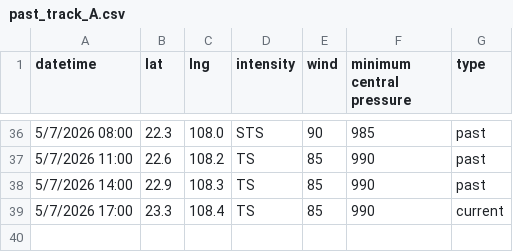
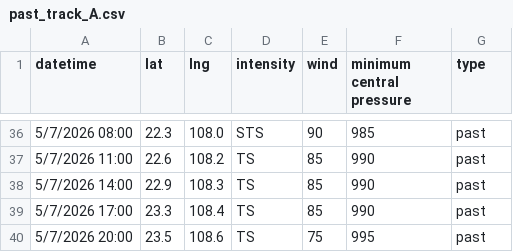
Before and after one commit to zax41006-bot/GHMWS-TC-GIS, a CSV file: past_track_A.csv, drawn as a sheet; only a part is shown, gaps mark what is left out.

```diff
--- a/past_track_A.csv
+++ b/past_track_A.csv
@@ -38,2 +38,3 @@
 5/7/2026 14:00,22.9,108.3,TS,85,990,past
-5/7/2026 17:00,23.3,108.4,TS,85,990,current
+5/7/2026 17:00,23.3,108.4,TS,85,990,past
+5/7/2026 20:00,23.5,108.6,TS,75,995,past
```
Also changed, not shown: past_track_B.csv, 1 other file.
